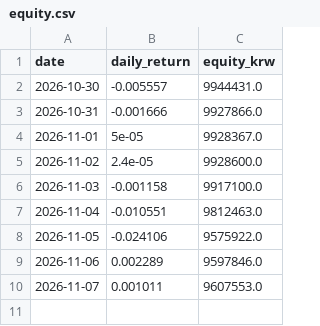
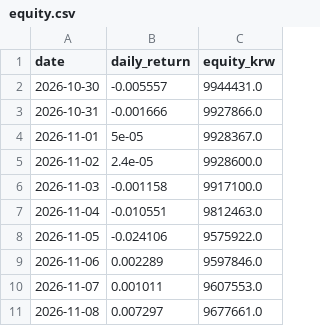
Before and after one commit to zkxmdydy106-ai/trading-lab-dashboard, a CSV file: data/equity.csv, drawn as a sheet; the diff names each change by its address in the sheet, - before the commit and + after, or states it on an @@ line.

Commit message:
data: 2026-11-09T06:53Z all

```diff
--- a/data/equity.csv
+++ b/data/equity.csv
+row 11: 2026-11-08 | 0.007297 | 9677661.0
```
Also changed, not shown: 1 other file.
